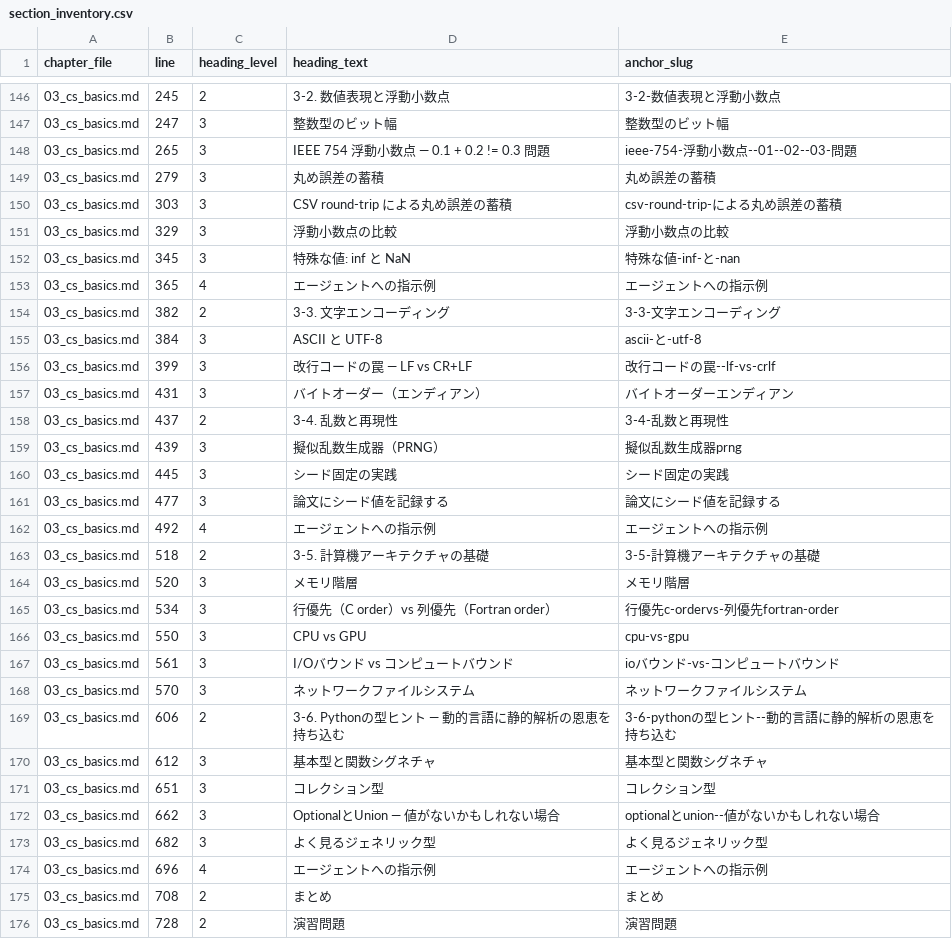
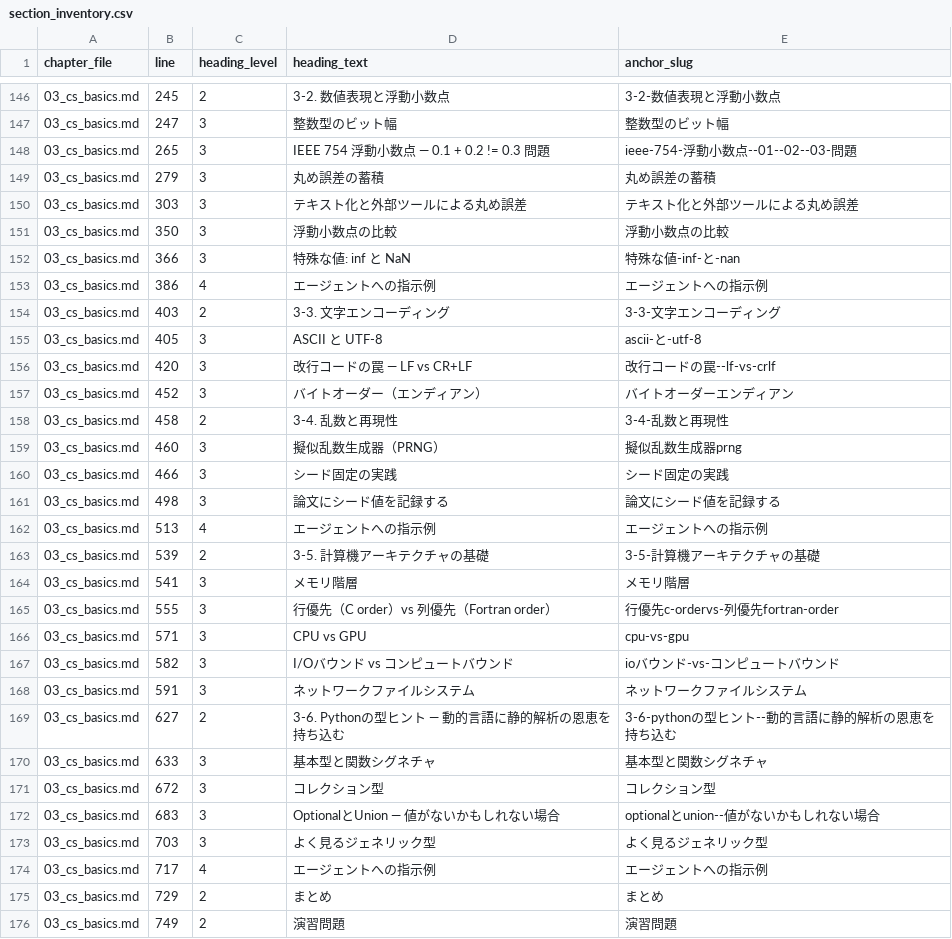
Before and after one commit to dritoshi/ai-biocode-kata, a CSV file: docs/review/section_inventory.csv, drawn as a sheet; only a part is shown, gaps mark what is left out; the diff covers the shown part only.

```diff
--- a/docs/review/section_inventory.csv
+++ b/docs/review/section_inventory.csv
@@ -149,28 +149,28 @@ chapter_file,line,heading_level,heading_text,anchor_slug
 03_cs_basics.md,279,3,丸め誤差の蓄積,丸め誤差の蓄積
-03_cs_basics.md,303,3,CSV round-trip による丸め誤差の蓄積,csv-round-trip-による丸め誤差の蓄積
-03_cs_basics.md,329,3,浮動小数点の比較,浮動小数点の比較
-03_cs_basics.md,345,3,特殊な値: inf と NaN,特殊な値-inf-と-nan
-03_cs_basics.md,365,4,エージェントへの指示例,エージェントへの指示例
-03_cs_basics.md,382,2,3-3. 文字エンコーディング,3-3-文字エンコーディング
-03_cs_basics.md,384,3,ASCII と UTF-8,ascii-と-utf-8
-03_cs_basics.md,399,3,改行コードの罠 — LF vs CR+LF,改行コードの罠--lf-vs-crlf
-03_cs_basics.md,431,3,バイトオーダー（エンディアン）,バイトオーダーエンディアン
-03_cs_basics.md,437,2,3-4. 乱数と再現性,3-4-乱数と再現性
-03_cs_basics.md,439,3,擬似乱数生成器（PRNG）,擬似乱数生成器prng
-03_cs_basics.md,445,3,シード固定の実践,シード固定の実践
-03_cs_basics.md,477,3,論文にシード値を記録する,論文にシード値を記録する
-03_cs_basics.md,492,4,エージェントへの指示例,エージェントへの指示例
-03_cs_basics.md,518,2,3-5. 計算機アーキテクチャの基礎,3-5-計算機アーキテクチャの基礎
-03_cs_basics.md,520,3,メモリ階層,メモリ階層
-03_cs_basics.md,534,3,行優先（C order）vs 列優先（Fortran order）,行優先c-ordervs-列優先fortran-order
-03_cs_basics.md,550,3,CPU vs GPU,cpu-vs-gpu
-03_cs_basics.md,561,3,I/Oバウンド vs コンピュートバウンド,ioバウンド-vs-コンピュートバウンド
-03_cs_basics.md,570,3,ネットワークファイルシステム,ネットワークファイルシステム
-03_cs_basics.md,606,2,3-6. Pythonの型ヒント — 動的言語に静的解析の恩恵を持ち込む,3-6-pythonの型ヒント--動的言語に静的解析の恩恵を持ち込む
-03_cs_basics.md,612,3,基本型と関数シグネチャ,基本型と関数シグネチャ
-03_cs_basics.md,651,3,コレクション型,コレクション型
-03_cs_basics.md,662,3,OptionalとUnion — 値がないかもしれない場合,optionalとunion--値がないかもしれない場合
-03_cs_basics.md,682,3,よく見るジェネリック型,よく見るジェネリック型
-03_cs_basics.md,696,4,エージェントへの指示例,エージェントへの指示例
-03_cs_basics.md,708,2,まとめ,まとめ
-03_cs_basics.md,728,2,演習問題,演習問題
+03_cs_basics.md,303,3,テキスト化と外部ツールによる丸め誤差,テキスト化と外部ツールによる丸め誤差
+03_cs_basics.md,350,3,浮動小数点の比較,浮動小数点の比較
+03_cs_basics.md,366,3,特殊な値: inf と NaN,特殊な値-inf-と-nan
+03_cs_basics.md,386,4,エージェントへの指示例,エージェントへの指示例
+03_cs_basics.md,403,2,3-3. 文字エンコーディング,3-3-文字エンコーディング
+03_cs_basics.md,405,3,ASCII と UTF-8,ascii-と-utf-8
+03_cs_basics.md,420,3,改行コードの罠 — LF vs CR+LF,改行コードの罠--lf-vs-crlf
+03_cs_basics.md,452,3,バイトオーダー（エンディアン）,バイトオーダーエンディアン
+03_cs_basics.md,458,2,3-4. 乱数と再現性,3-4-乱数と再現性
+03_cs_basics.md,460,3,擬似乱数生成器（PRNG）,擬似乱数生成器prng
+03_cs_basics.md,466,3,シード固定の実践,シード固定の実践
+03_cs_basics.md,498,3,論文にシード値を記録する,論文にシード値を記録する
+03_cs_basics.md,513,4,エージェントへの指示例,エージェントへの指示例
+03_cs_basics.md,539,2,3-5. 計算機アーキテクチャの基礎,3-5-計算機アーキテクチャの基礎
+03_cs_basics.md,541,3,メモリ階層,メモリ階層
+03_cs_basics.md,555,3,行優先（C order）vs 列優先（Fortran order）,行優先c-ordervs-列優先fortran-order
+03_cs_basics.md,571,3,CPU vs GPU,cpu-vs-gpu
+03_cs_basics.md,582,3,I/Oバウンド vs コンピュートバウンド,ioバウンド-vs-コンピュートバウンド
+03_cs_basics.md,591,3,ネットワークファイルシステム,ネットワークファイルシステム
+03_cs_basics.md,627,2,3-6. Pythonの型ヒント — 動的言語に静的解析の恩恵を持ち込む,3-6-pythonの型ヒント--動的言語に静的解析の恩恵を持ち込む
+03_cs_basics.md,633,3,基本型と関数シグネチャ,基本型と関数シグネチャ
+03_cs_basics.md,672,3,コレクション型,コレクション型
+03_cs_basics.md,683,3,OptionalとUnion — 値がないかもしれない場合,optionalとunion--値がないかもしれない場合
+03_cs_basics.md,703,3,よく見るジェネリック型,よく見るジェネリック型
+03_cs_basics.md,717,4,エージェントへの指示例,エージェントへの指示例
+03_cs_basics.md,729,2,まとめ,まとめ
+03_cs_basics.md,749,2,演習問題,演習問題
```
Also changed, not shown: 33 edited cells elsewhere in this file, docs/review/chapter_review_sheet.csv, docs/review/reference_registry.csv, 9 other files.
